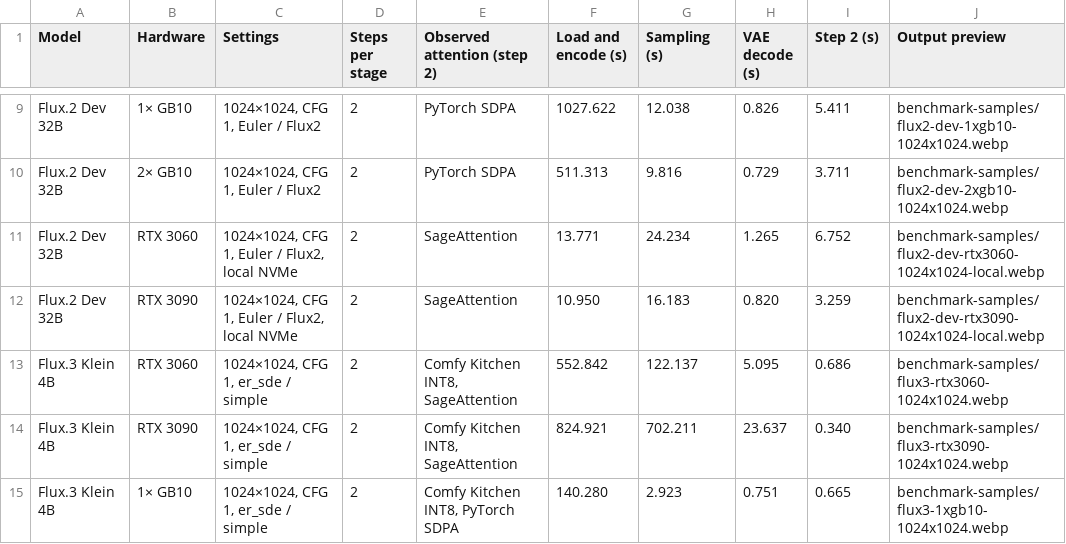
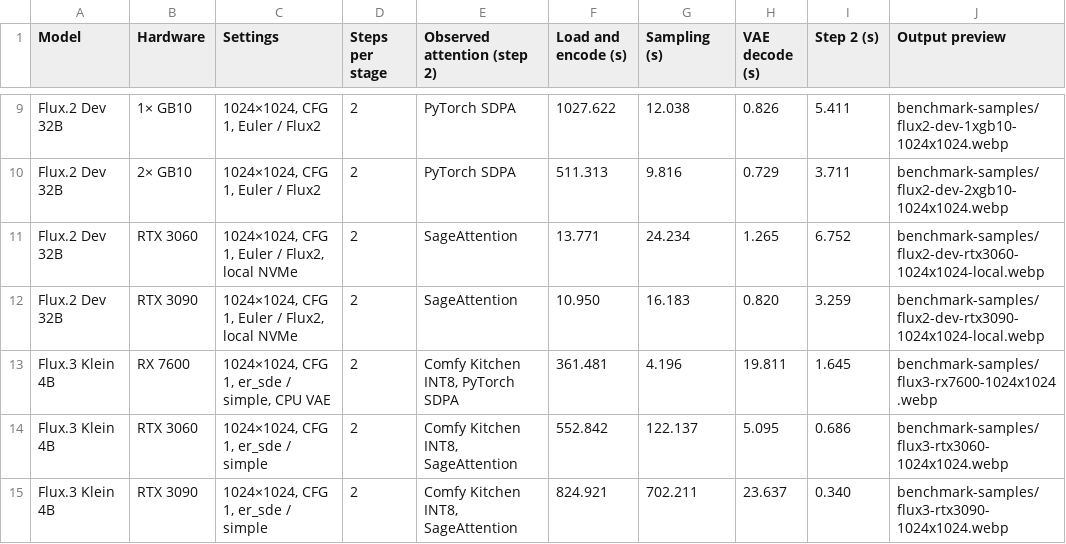
Before and after one commit to hiddenswitch/forks-pip-and-uv-installable-ComfyUI, a CSV file: docs/convrot-benchmark-timings.csv, drawn as a sheet; only a part is shown, gaps mark what is left out; the shorter side is filled out with more unchanged rows; the diff names each change by its address in the sheet, - before the commit and + after, or states it on an @@ line.

```diff
--- a/docs/convrot-benchmark-timings.csv
+++ b/docs/convrot-benchmark-timings.csv
+row 13: Flux.3 Klein 4B | RX 7600 | 1024×1024, CFG 1, er_sde / simple, CPU VAE | 2 | Comfy Kitchen INT8, PyTorch SDPA | 361.481 | 4.196 | 19.811 | 1.645 | benchmark-samples/flux3-rx7600-1024x1024.webp
```
Also changed, not shown: 2 other files.
